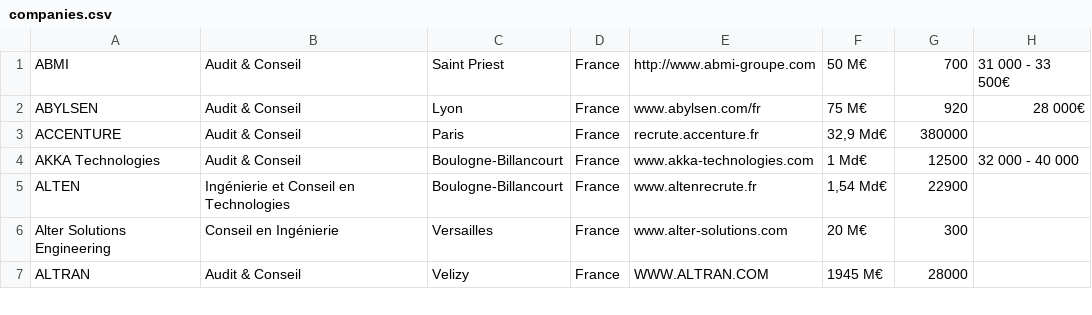
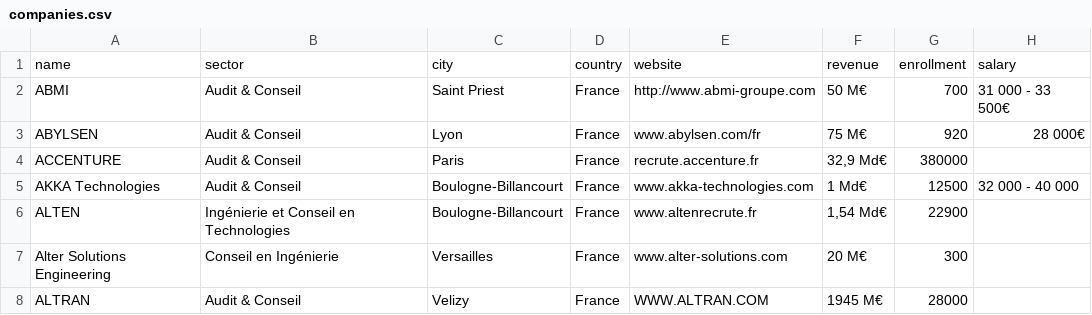
Before and after one commit to yugismop/forumorg, a CSV file: data/companies.csv, drawn as a sheet; only a part is shown.

Commit message:
Quick fix v2

```diff
--- a/data/companies.csv
+++ b/data/companies.csv
@@ -1 +1,2 @@
+name,sector,city,country,website,revenue,enrollment,salary
 ABMI,Audit & Conseil,Saint Priest,France,http://www.abmi-groupe.com,50 M€,700,31 000 - 33 500€
```
